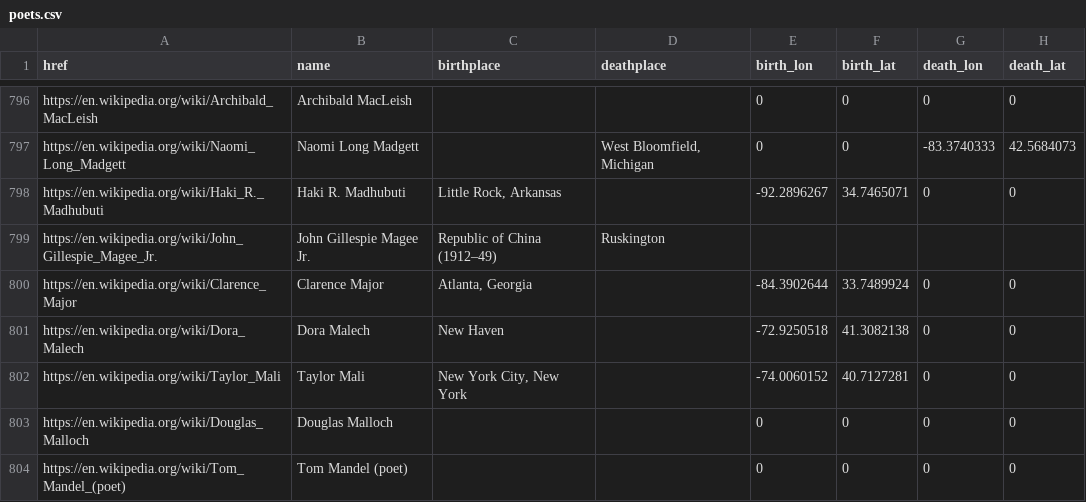
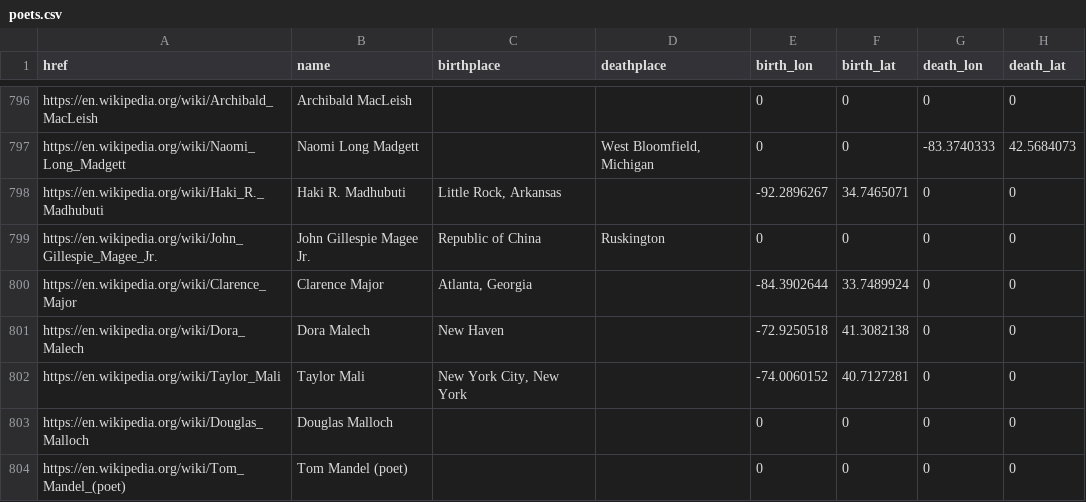
Before and after one commit to briggsreschke/geo-json, a CSV file: poets/poets.csv, drawn as a sheet; only a part is shown, gaps mark what is left out.

Commit message:
Update poets.csv

```diff
--- a/poets/poets.csv
+++ b/poets/poets.csv
@@ -798,3 +798,3 @@ https://en.wikipedia.org/wiki/Naomi_Long_Madgett,Naomi Long Madgett,,"West Bloom
 https://en.wikipedia.org/wiki/Haki_R._Madhubuti,Haki R. Madhubuti,"Little Rock, Arkansas",,-92.2896267,34.7465071,0,0
-https://en.wikipedia.org/wiki/John_Gillespie_Magee_Jr.,John Gillespie Magee Jr.,Republic of China (1912–49),Ruskington
+https://en.wikipedia.org/wiki/John_Gillespie_Magee_Jr.,John Gillespie Magee Jr.,Republic of China ,Ruskington,0,0,0,0
 https://en.wikipedia.org/wiki/Clarence_Major,Clarence Major,"Atlanta, Georgia",,-84.3902644,33.7489924,0,0
```
